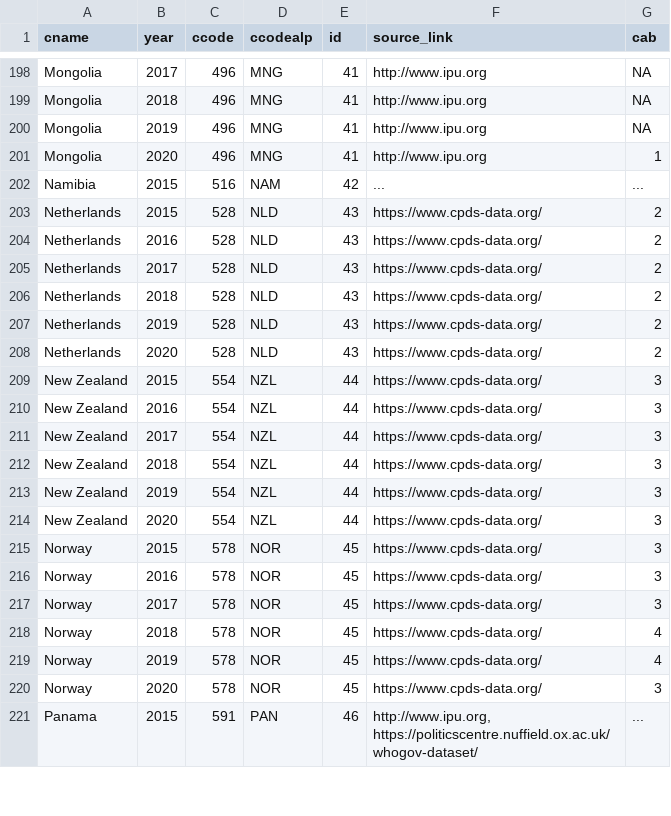
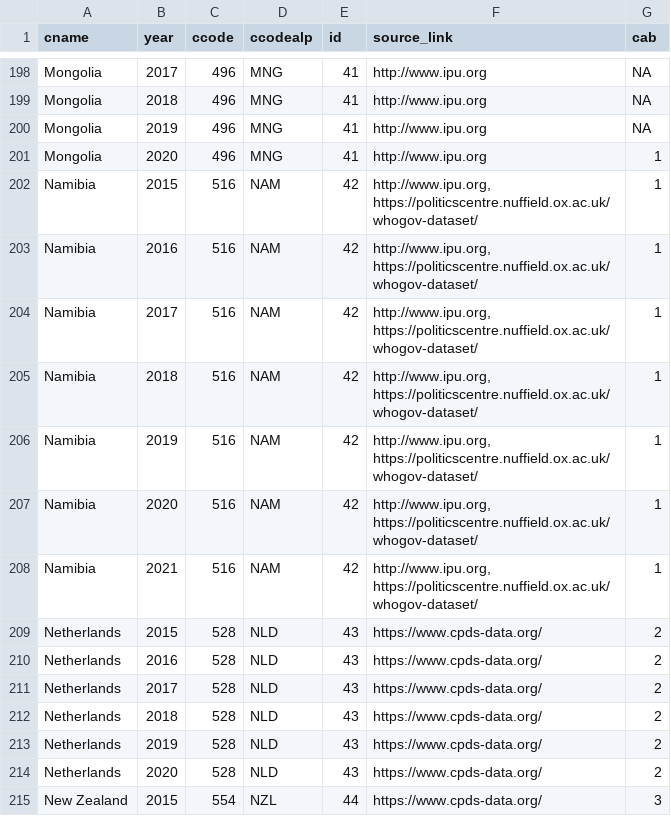
Before and after one commit to julianbernauer/powerdiffusion, a CSV file: update/cabinets_since_2015.csv, drawn as a sheet; only a part is shown, gaps mark what is left out; the shorter side is filled out with more unchanged rows.

Commit message:
Update cabinets_since_2015.csv

```diff
--- a/update/cabinets_since_2015.csv
+++ b/update/cabinets_since_2015.csv
@@ -201,3 +201,9 @@
 "Mongolia", "2020", "496", "MNG", "41", "http://www.ipu.org", "1"
-"Namibia", "2015", "516", "NAM", "42", "...", "..."
+"Namibia", "2015", "516", "NAM", "42", "http://www.ipu.org, https://politicscentre.nuffield.ox.ac.uk/whogov-dataset/", "1"
+"Namibia", "2016", "516", "NAM", "42", "http://www.ipu.org, https://politicscentre.nuffield.ox.ac.uk/whogov-dataset/", "1"
+"Namibia", "2017", "516", "NAM", "42", "http://www.ipu.org, https://politicscentre.nuffield.ox.ac.uk/whogov-dataset/", "1"
+"Namibia", "2018", "516", "NAM", "42", "http://www.ipu.org, https://politicscentre.nuffield.ox.ac.uk/whogov-dataset/", "1"
+"Namibia", "2019", "516", "NAM", "42", "http://www.ipu.org, https://politicscentre.nuffield.ox.ac.uk/whogov-dataset/", "1"
+"Namibia", "2020", "516", "NAM", "42", "http://www.ipu.org, https://politicscentre.nuffield.ox.ac.uk/whogov-dataset/", "1"
+"Namibia", "2021", "516", "NAM", "42", "http://www.ipu.org, https://politicscentre.nuffield.ox.ac.uk/whogov-dataset/", "1"
 "Netherlands", "2015", "528", "NLD", "43", "https://www.cpds-data.org/", "2"
```
